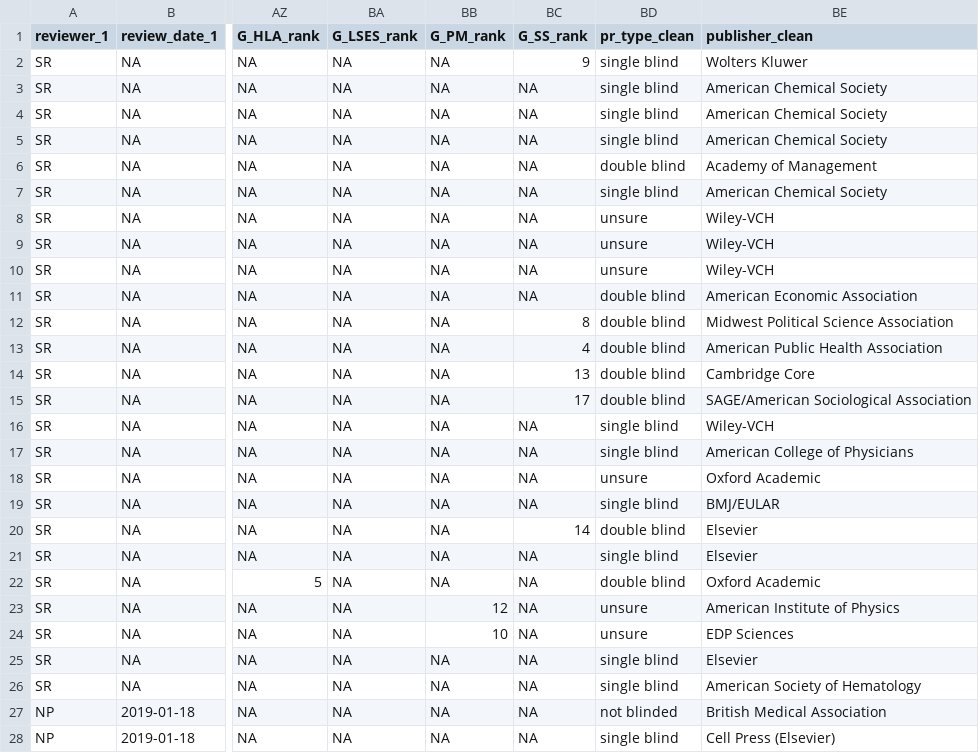
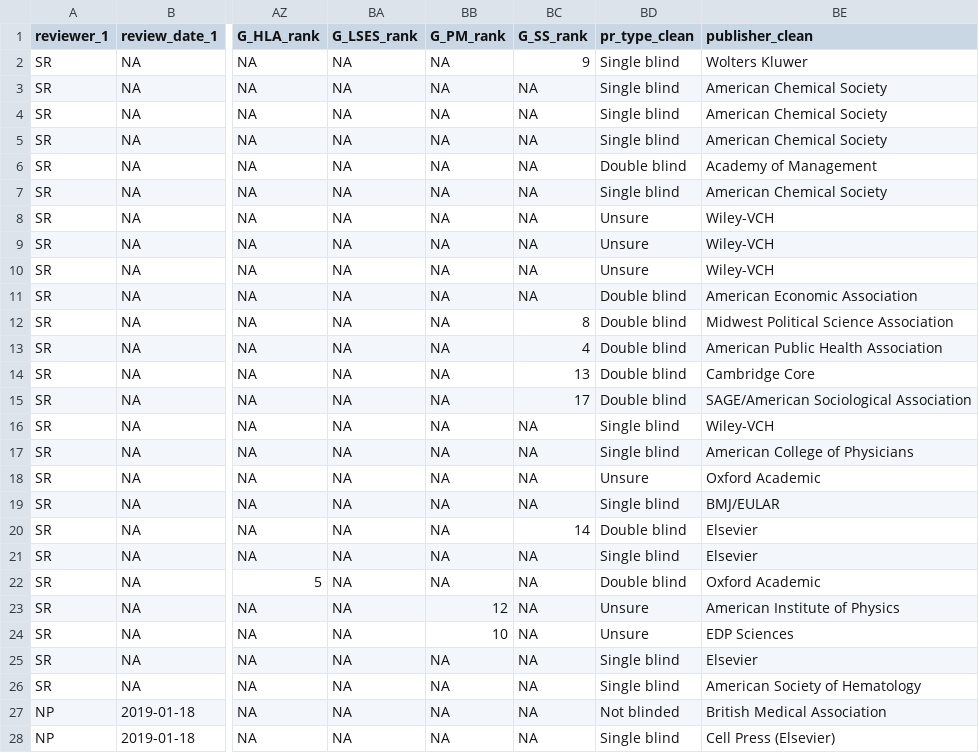
Before and after one commit to transpose-publishing/landscapeStudy, a CSV file: data-transformed/refined.csv, drawn as a sheet; only a part is shown, gaps mark what is left out; the diff covers the shown part only; the diff names each change by its address in the sheet, - before the commit and + after, or states it on an @@ line.

Commit message:
capitalise responses to pr-type

```diff
--- a/data-transformed/refined.csv
+++ b/data-transformed/refined.csv
-BD2:BD5 (pr_type_clean): single blind
+BD2:BD5 (pr_type_clean): Single blind
-BD6 (pr_type_clean): double blind
+BD6 (pr_type_clean): Double blind
-BD7 (pr_type_clean): single blind
+BD7 (pr_type_clean): Single blind
-BD8:BD10 (pr_type_clean): unsure
+BD8:BD10 (pr_type_clean): Unsure
-BD11:BD15 (pr_type_clean): double blind
+BD11:BD15 (pr_type_clean): Double blind
-BD16:BD17 (pr_type_clean): single blind
+BD16:BD17 (pr_type_clean): Single blind
-BD18 (pr_type_clean): unsure
+BD18 (pr_type_clean): Unsure
-BD19 (pr_type_clean): single blind
+BD19 (pr_type_clean): Single blind
-BD20 (pr_type_clean): double blind
+BD20 (pr_type_clean): Double blind
-BD21 (pr_type_clean): single blind
+BD21 (pr_type_clean): Single blind
-BD22 (pr_type_clean): double blind
+BD22 (pr_type_clean): Double blind
-BD23:BD24 (pr_type_clean): unsure
+BD23:BD24 (pr_type_clean): Unsure
-BD25:BD26 (pr_type_clean): single blind
+BD25:BD26 (pr_type_clean): Single blind
-BD27 (pr_type_clean): not blinded
+BD27 (pr_type_clean): Not blinded
-BD28 (pr_type_clean): single blind
+BD28 (pr_type_clean): Single blind
```
Also changed, not shown: 144 edited cells elsewhere in this file, data-transformed/refined_w_areas.csv, 4 other files.
